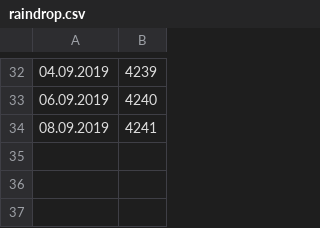
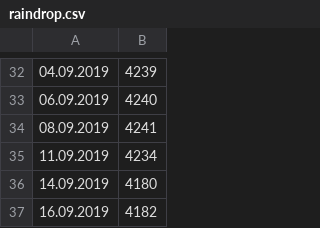
Before and after one commit to rprtr258/rprtr258.github.io, a CSV file: raindrop.csv, drawn as a sheet; only a part is shown, gaps mark what is left out; the diff names each change by its address in the sheet, - before the commit and + after, or states it on an @@ line.

```diff
--- a/raindrop.csv
+++ b/raindrop.csv
+row 35: 11.09.2019 | 4234
+row 36: 14.09.2019 | 4180
+row 37: 16.09.2019 | 4182
```
Also changed, not shown: 1 other file.
